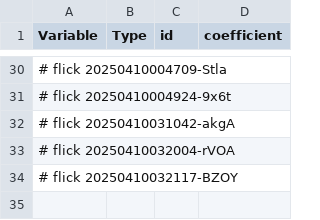
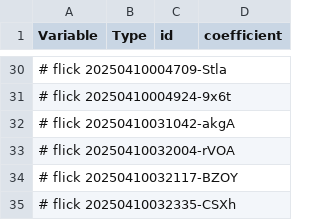
Before and after one commit to abikesa/false-font, a CSV file: kitabo/ensi/testbin/test4/assets/csv/model1_overall.csv, drawn as a sheet; only a part is shown, gaps mark what is left out; the diff names each change by its address in the sheet, - before the commit and + after, or states it on an @@ line.

Commit message:
kitabo/ensi/testbin/test4/assets/csv/model1_overall.csv

```diff
--- a/kitabo/ensi/testbin/test4/assets/csv/model1_overall.csv
+++ b/kitabo/ensi/testbin/test4/assets/csv/model1_overall.csv
+row 35: # flick 20250410032335-CSXh
```
